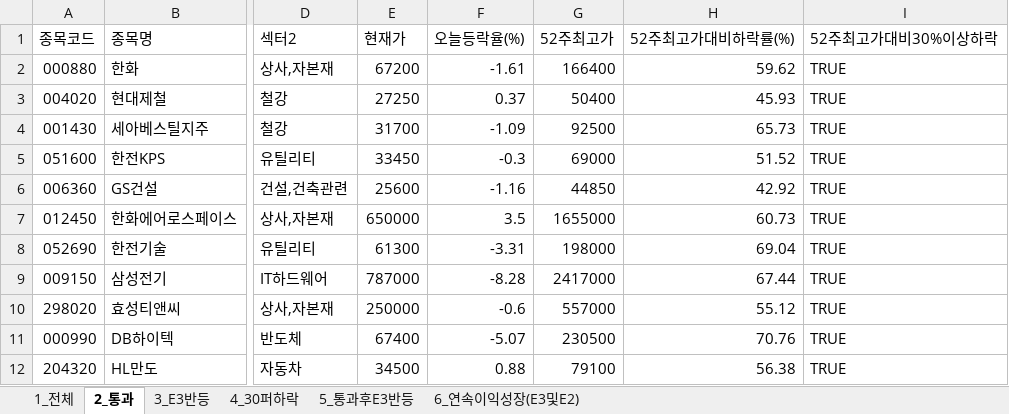
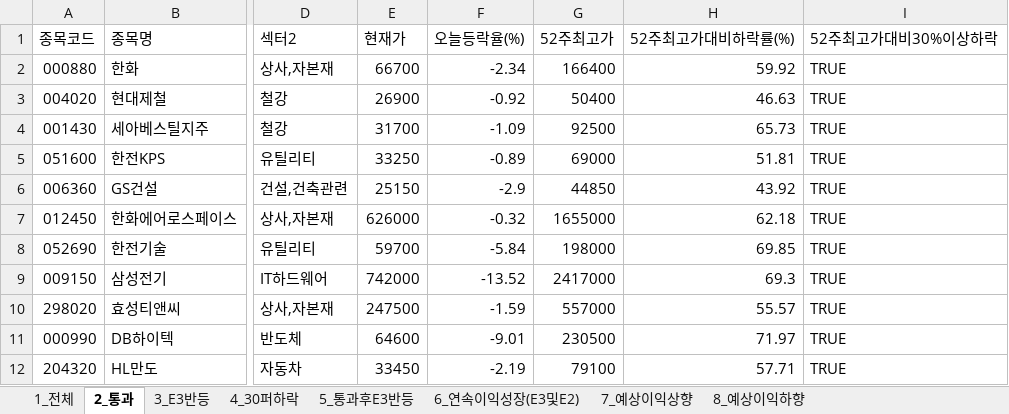
Before and after one commit to rotaerc/Stock-Screener, an Excel workbook: kospi_top200_latest.xlsx, sheet 2_통과, drawn as a sheet; only a part is shown, gaps mark what is left out; values as stored, in another font and other column widths than the file's, no cell formats; the diff covers the shown part only; the diff names each change by its address in the sheet, - before the commit and + after, or states it on an @@ line.

```diff
--- a/kospi_top200_latest.xlsx (sheet 2_통과)
+++ b/kospi_top200_latest.xlsx (sheet 2_통과)
+sheet tab: 7_예상이익상향
+sheet tab: 8_예상이익하향
-E2 (현재가): 67200
+E2 (현재가): 66700
-F2 (오늘등락율(%)): -1.61
+F2 (오늘등락율(%)): -2.34
-H2 (52주최고가대비하락률(%)): 59.62
+H2 (52주최고가대비하락률(%)): 59.92
-E3 (현재가): 27250
+E3 (현재가): 26900
-F3 (오늘등락율(%)): 0.37
+F3 (오늘등락율(%)): -0.92
-H3 (52주최고가대비하락률(%)): 45.93
+H3 (52주최고가대비하락률(%)): 46.63
-E5 (현재가): 33450
+E5 (현재가): 33250
-F5 (오늘등락율(%)): -0.3
+F5 (오늘등락율(%)): -0.89
-H5 (52주최고가대비하락률(%)): 51.52
+H5 (52주최고가대비하락률(%)): 51.81
-E6 (현재가): 25600
+E6 (현재가): 25150
-F6 (오늘등락율(%)): -1.16
+F6 (오늘등락율(%)): -2.9
-H6 (52주최고가대비하락률(%)): 42.92
+H6 (52주최고가대비하락률(%)): 43.92
-E7 (현재가): 650000
+E7 (현재가): 626000
-F7 (오늘등락율(%)): 3.5
+F7 (오늘등락율(%)): -0.32
-H7 (52주최고가대비하락률(%)): 60.73
+H7 (52주최고가대비하락률(%)): 62.18
-E8 (현재가): 61300
+E8 (현재가): 59700
-F8 (오늘등락율(%)): -3.31
+F8 (오늘등락율(%)): -5.84
-H8 (52주최고가대비하락률(%)): 69.04
+H8 (52주최고가대비하락률(%)): 69.85
-E9 (현재가): 787000
+E9 (현재가): 742000
-F9 (오늘등락율(%)): -8.28
+F9 (오늘등락율(%)): -13.52
-H9 (52주최고가대비하락률(%)): 67.44
+H9 (52주최고가대비하락률(%)): 69.3
-E10 (현재가): 250000
+E10 (현재가): 247500
-F10 (오늘등락율(%)): -0.6
+F10 (오늘등락율(%)): -1.59
-H10 (52주최고가대비하락률(%)): 55.12
+H10 (52주최고가대비하락률(%)): 55.57
-E11 (현재가): 67400
+E11 (현재가): 64600
-F11 (오늘등락율(%)): -5.07
+F11 (오늘등락율(%)): -9.01
-H11 (52주최고가대비하락률(%)): 70.76
+H11 (52주최고가대비하락률(%)): 71.97
-E12 (현재가): 34500
+E12 (현재가): 33450
-F12 (오늘등락율(%)): 0.88
+F12 (오늘등락율(%)): -2.19
-H12 (52주최고가대비하락률(%)): 56.38
+H12 (52주최고가대비하락률(%)): 57.71
```
Also changed, not shown: 36 edited cells elsewhere in this sheet, sheet 1_전체, sheet 4_30퍼하락, sheet 6_연속이익성장(E3및E2), sheet 3_E3반등, sheet 5_통과후E3반등, cell formats, kosdaq_top200_latest.xlsx, 3 other files.
